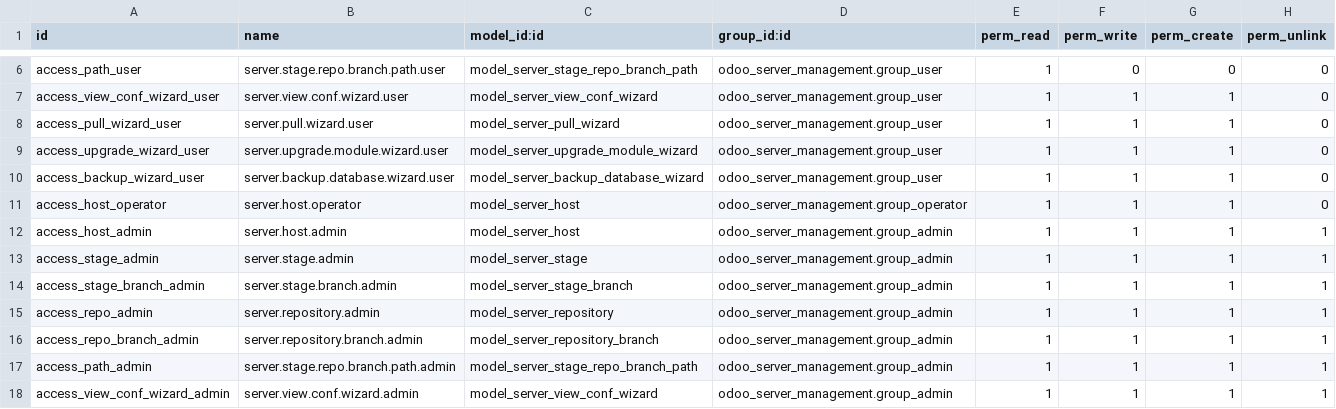
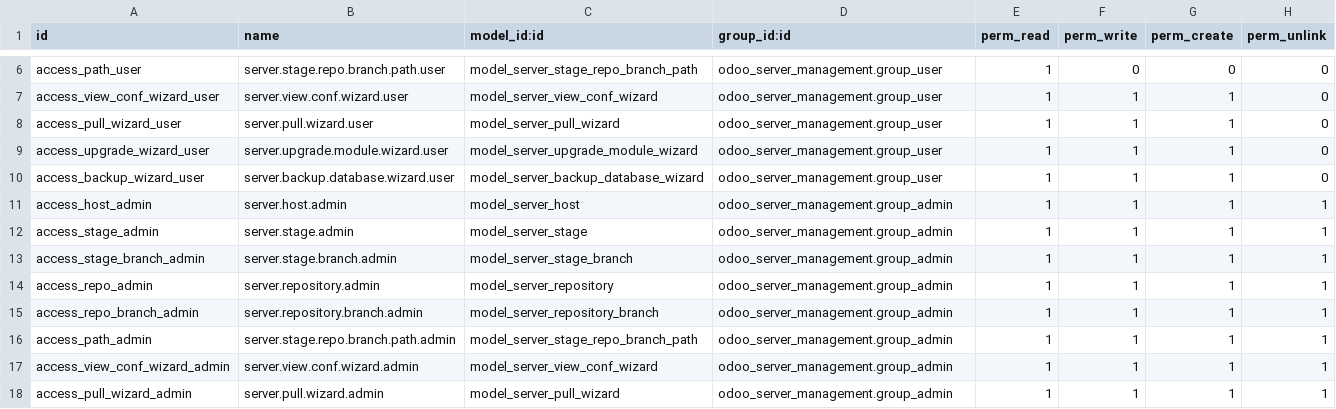
Before and after one commit to moutazmuhammad/odoo_management_module, a CSV file: odoo_server_management/security/ir.model.access.csv, drawn as a sheet; only a part is shown, gaps mark what is left out; the shorter side is filled out with more unchanged rows.

```diff
--- a/odoo_server_management/security/ir.model.access.csv
+++ b/odoo_server_management/security/ir.model.access.csv
@@ -10,3 +10,2 @@ access_upgrade_wizard_user,server.upgrade.module.wizard.user,model_server_upgrad
 access_backup_wizard_user,server.backup.database.wizard.user,model_server_backup_database_wizard,odoo_server_management.group_user,1,1,1,0
-access_host_operator,server.host.operator,model_server_host,odoo_server_management.group_operator,1,1,1,0
 access_host_admin,server.host.admin,model_server_host,odoo_server_management.group_admin,1,1,1,1
```
Also changed, not shown: 7 other files.
